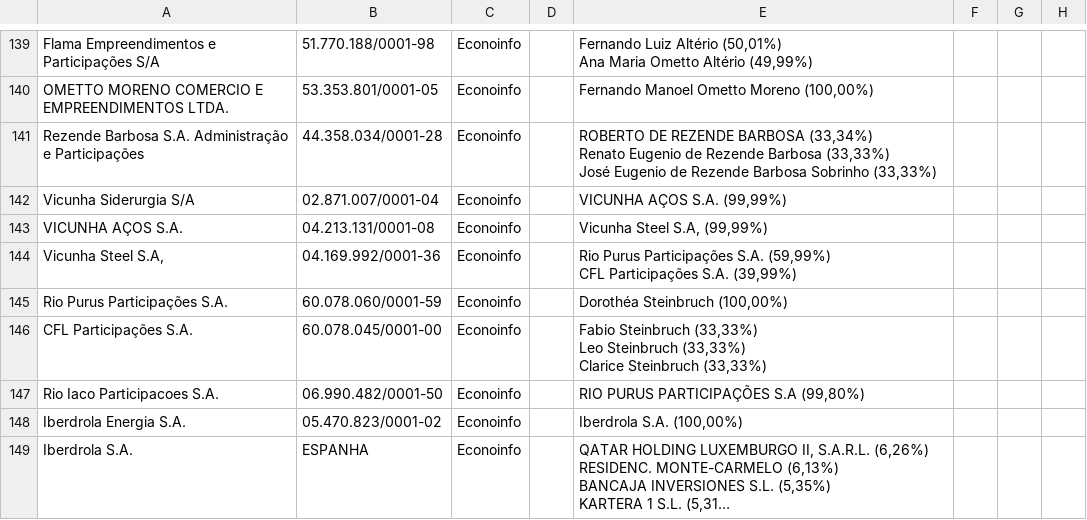
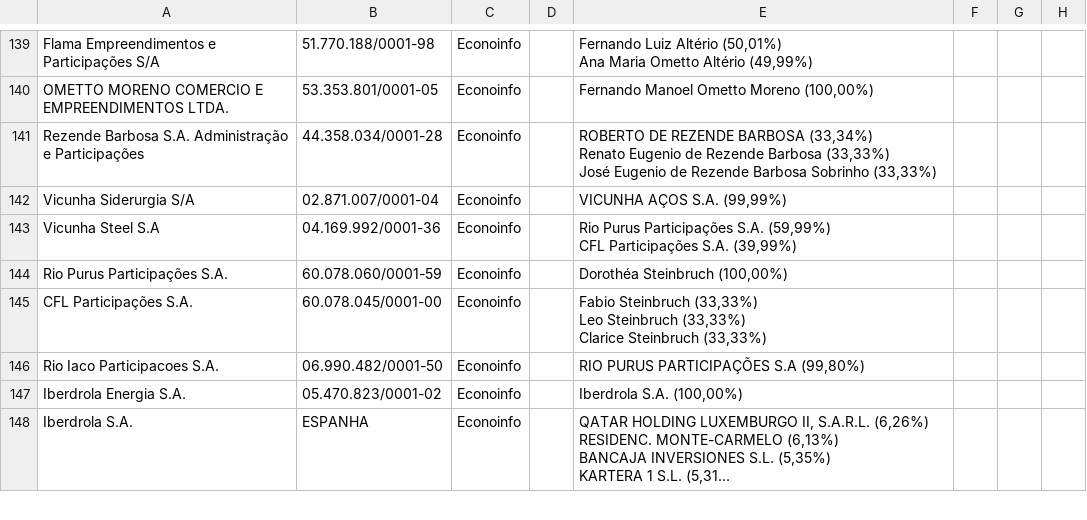
Before and after one commit to coletivoEITA/IMD, a CSV file: db/manually-collected-shareholders.csv, drawn as a sheet; only a part is shown, gaps mark what is left out; long unchanged cells end in ….

```diff
--- a/db/manually-collected-shareholders.csv
+++ b/db/manually-collected-shareholders.csv
@@ -351,5 +351,4 @@ Vicunha Siderurgia S/A,02.871.007/0001-04,Econoinfo,,"VICUNHA AÇOS S.A. (99,99%
 ",,,
-VICUNHA AÇOS S.A.,04.213.131/0001-08,Econoinfo,,"Vicunha Steel S.A, (99,99%)",,,
-"Vicunha Steel S.A,",04.169.992/0001-36,Econoinfo,,"Rio Purus Participações S.A. (59,99%)
-CFL Participações S.A. (39,99%)",,,
+Vicunha Steel S.A,04.169.992/0001-36,Econoinfo,,"Rio Purus Participações S.A. (59,99%)
+CFL Participações S.A. (39,99%)",,,
 Rio Purus Participações S.A., 60.078.060/0001-59,Econoinfo,,"Dorothéa Steinbruch (100,00%)",,,
```
Also changed, not shown: 3 other files.
